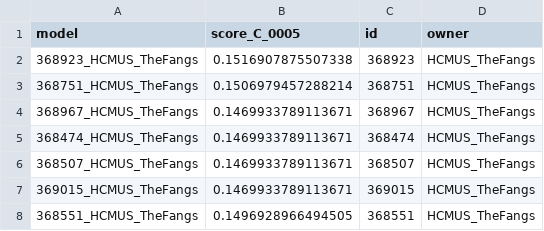
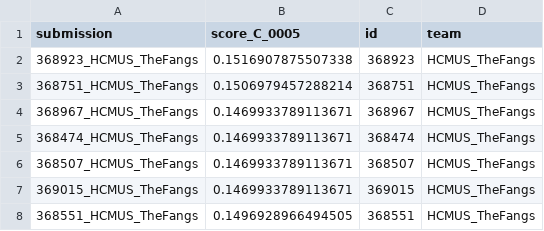
Before and after one commit to robustforaging/robustforaging.github.io, a CSV file: assets/data/Track2_scores_all.csv, drawn as a sheet; only a part is shown.

Commit message:
Add header and data entries to Track2_scores_all.csv
Added a new header row and corresponding data entries to the CSV file.

```diff
--- a/assets/data/Track2_scores_all.csv
+++ b/assets/data/Track2_scores_all.csv
@@ -1,2 +1,2 @@
-model,score_C_0005,id,owner
+submission,score_C_0005,id,team
 368923_HCMUS_TheFangs,0.1516907875507338,368923,HCMUS_TheFangs
```
